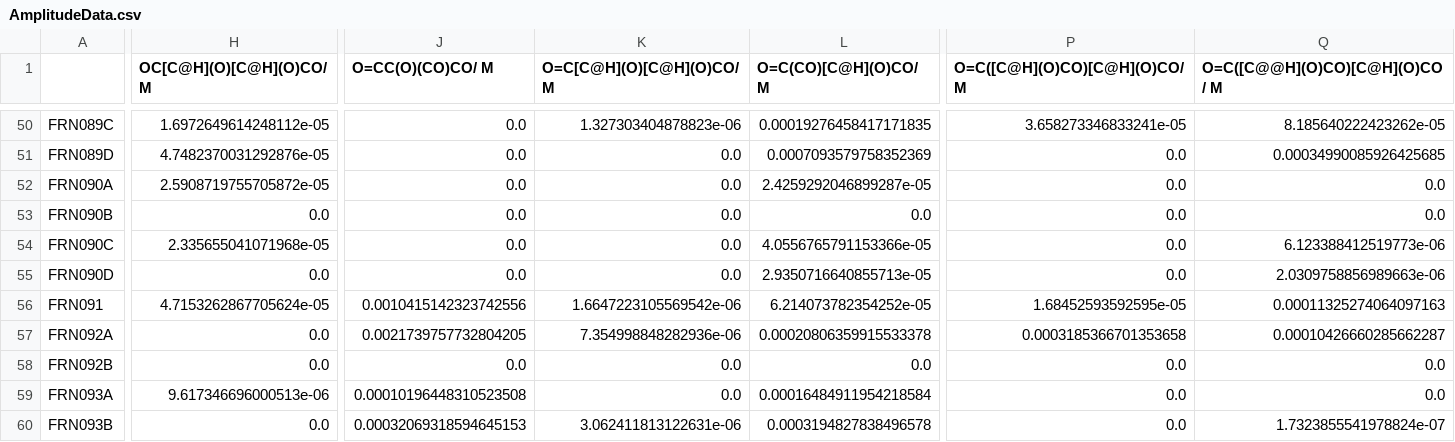
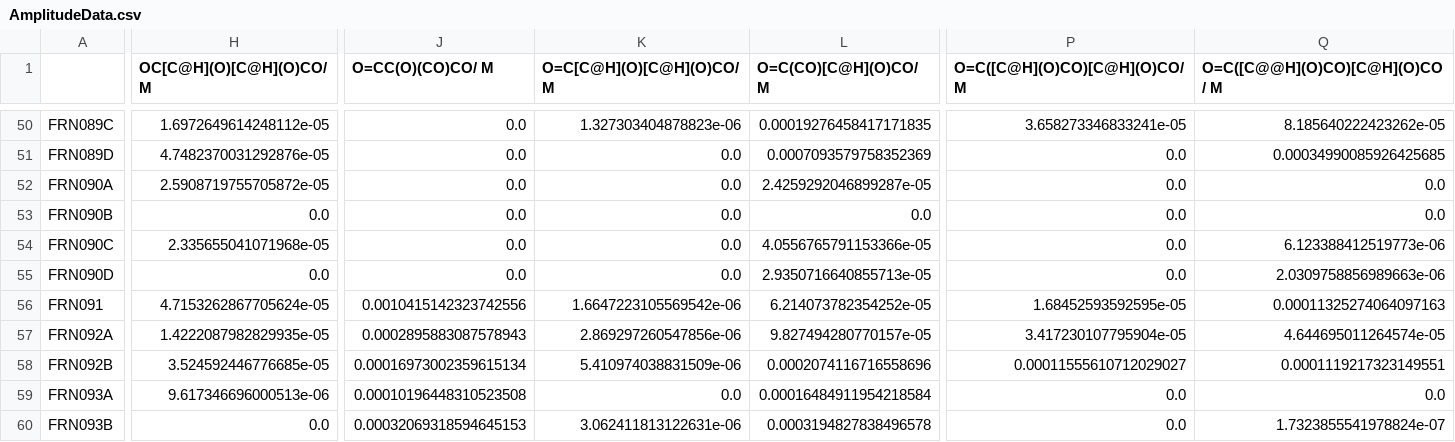
Before and after one commit to huckgroup/formose-2021, a CSV file: DATA/DERIVED_PARAMETERS/AmplitudeData.csv, drawn as a sheet; only a part is shown, gaps mark what is left out; the diff covers the shown part only; the diff names each change by its address in the sheet, - before the commit and + after, or states it on an @@ line.

```diff
--- a/DATA/DERIVED_PARAMETERS/AmplitudeData.csv
+++ b/DATA/DERIVED_PARAMETERS/AmplitudeData.csv
-H57 (OC[C@H](O)[C@H](O)CO/ M): 0.0
+H57 (OC[C@H](O)[C@H](O)CO/ M): 1.4222087982829935e-05
-J57 (O=CC(O)(CO)CO/ M): 0.0021739757732804205
+J57 (O=CC(O)(CO)CO/ M): 0.0002895883087578943
-K57 (O=C[C@H](O)[C@H](O)CO/ M): 7.354998848282936e-06
+K57 (O=C[C@H](O)[C@H](O)CO/ M): 2.869297260547856e-06
-L57 (O=C(CO)[C@H](O)CO/ M): 0.00020806359915533378
+L57 (O=C(CO)[C@H](O)CO/ M): 9.827494280770157e-05
-P57 (O=C([C@H](O)CO)[C@H](O)CO/ M): 0.0003185366701353658
+P57 (O=C([C@H](O)CO)[C@H](O)CO/ M): 3.417230107795904e-05
-Q57 (O=C([C@@H](O)CO)[C@H](O)CO/ M): 0.00010426660285662287
+Q57 (O=C([C@@H](O)CO)[C@H](O)CO/ M): 4.644695011264574e-05
-H58 (OC[C@H](O)[C@H](O)CO/ M): 0.0
+H58 (OC[C@H](O)[C@H](O)CO/ M): 3.524592446776685e-05
-J58 (O=CC(O)(CO)CO/ M): 0.0
+J58 (O=CC(O)(CO)CO/ M): 0.00016973002359615134
-K58 (O=C[C@H](O)[C@H](O)CO/ M): 0.0
+K58 (O=C[C@H](O)[C@H](O)CO/ M): 5.410974038831509e-06
-L58 (O=C(CO)[C@H](O)CO/ M): 0.0
+L58 (O=C(CO)[C@H](O)CO/ M): 0.0002074116716558696
-P58 (O=C([C@H](O)CO)[C@H](O)CO/ M): 0.0
+P58 (O=C([C@H](O)CO)[C@H](O)CO/ M): 0.00011555610712029027
-Q58 (O=C([C@@H](O)CO)[C@H](O)CO/ M): 0.0
+Q58 (O=C([C@@H](O)CO)[C@H](O)CO/ M): 0.0001119217323149551
```
Also changed, not shown: 22 edited cells elsewhere in this file, RESOURCES/dendrogram_coordinates.csv, RESOURCES/dendrogram_edgelist.csv, 4 other files.
